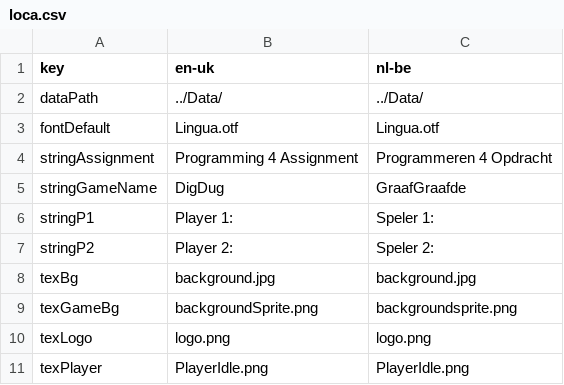
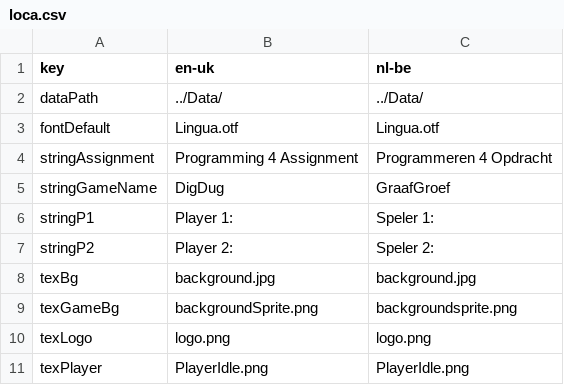
Before and after one commit to FLeysen/2D_Game_Engine_flgin, a CSV file: DigDug/loca.csv, drawn as a sheet; only a part is shown.

```diff
--- a/DigDug/loca.csv
+++ b/DigDug/loca.csv
@@ -4,3 +4,3 @@ fontDefault;Lingua.otf;Lingua.otf
 stringAssignment;Programming 4 Assignment;Programmeren 4 Opdracht
-stringGameName;DigDug;GraafGraafde
+stringGameName;DigDug;GraafGroef
 stringP1;Player 1:;Speler 1:
```
Also changed, not shown: 8 other files.
